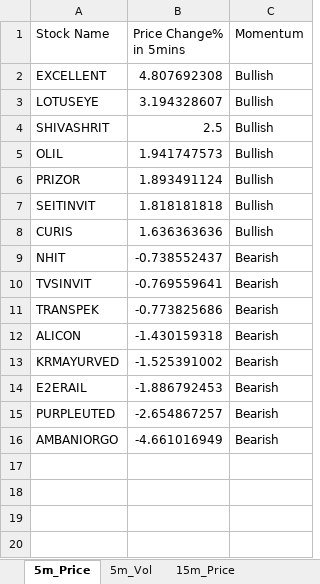
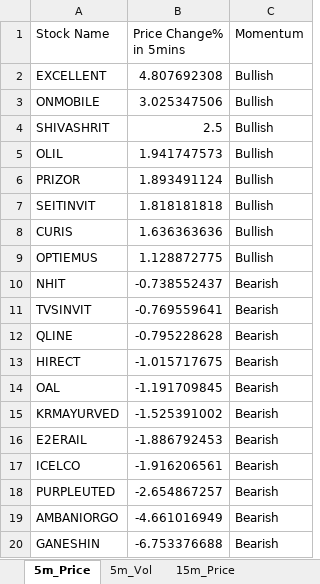
Before and after one commit to srbsharma92/priceAction2, an Excel workbook: data/live_data.xlsx, sheet 5m_Price, drawn as a sheet; values as stored, in another font and other column widths than the file's, no borders; removed rows and columns are numbered as before the commit, all else as after; the diff names each change by its address in the sheet, - before the commit and + after, or states it on an @@ line.

```diff
--- a/data/live_data.xlsx (sheet 5m_Price)
+++ b/data/live_data.xlsx (sheet 5m_Price)
-row 3: LOTUSEYE | 3.194328607 | Bullish
+row 3: ONMOBILE | 3.025347506 | Bullish
+row 9: OPTIEMUS | 1.128872775 | Bullish
-row 11: TRANSPEK | -0.773825686 | Bearish
-row 12: ALICON | -1.430159318 | Bearish
+row 12: QLINE | -0.795228628 | Bearish
+row 13: HIRECT | -1.015717675 | Bearish
+row 14: OAL | -1.191709845 | Bearish
+row 17: ICELCO | -1.916206561 | Bearish
+row 20: GANESHIN | -6.753376688 | Bearish
```
Also changed, not shown: sheet D_Price, sheet 5m_Vol, sheet D_Vol, sheet 15m_Vol, sheet 15m_Price, sheet Opening, 1 more sheet.
